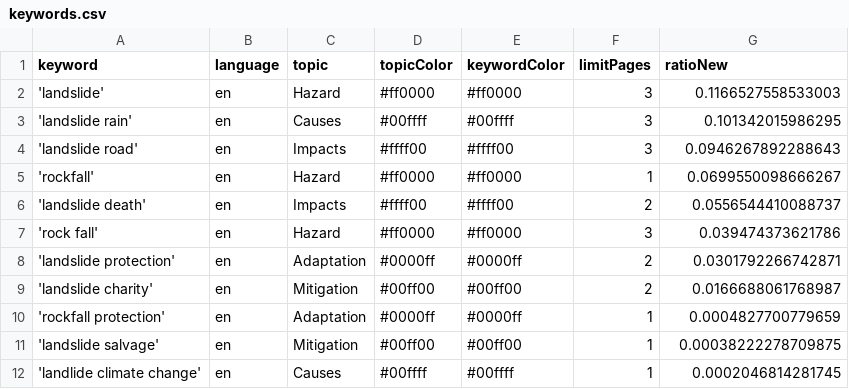
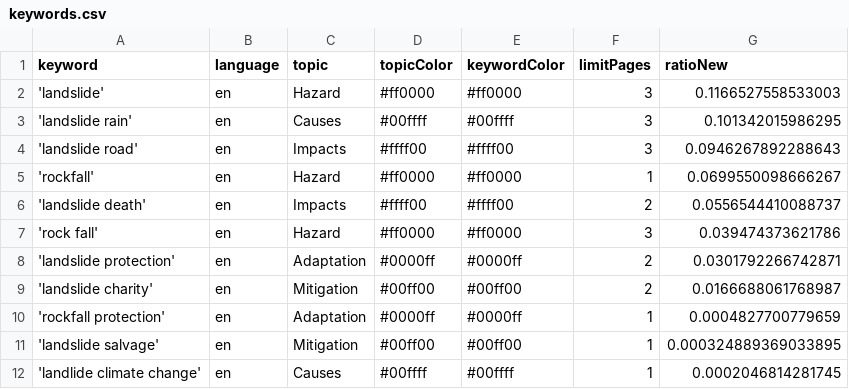
Before and after one commit to celiapi-news/landslideIsComing, a CSV file: keywords.csv, drawn as a sheet.

Commit message:
Commit from GitHub Actions (harvest:0.0)

```diff
--- a/keywords.csv
+++ b/keywords.csv
@@ -10,3 +10,3 @@ keyword,language,topic,topicColor,keywordColor,limitPages,ratioNew
 'rockfall protection',en,Adaptation,#0000ff,#0000ff,1,0.0004827700779659
-'landslide salvage',en,Mitigation,#00ff00,#00ff00,1,0.00038222278709875
+'landslide salvage',en,Mitigation,#00ff00,#00ff00,1,0.000324889369033895
 'landlide climate change',en,Causes,#00ffff,#00ffff,1,0.0002046814281745
```
